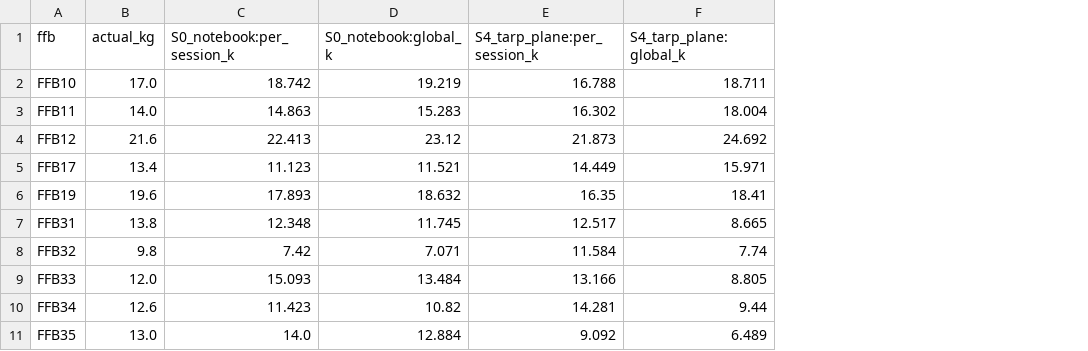
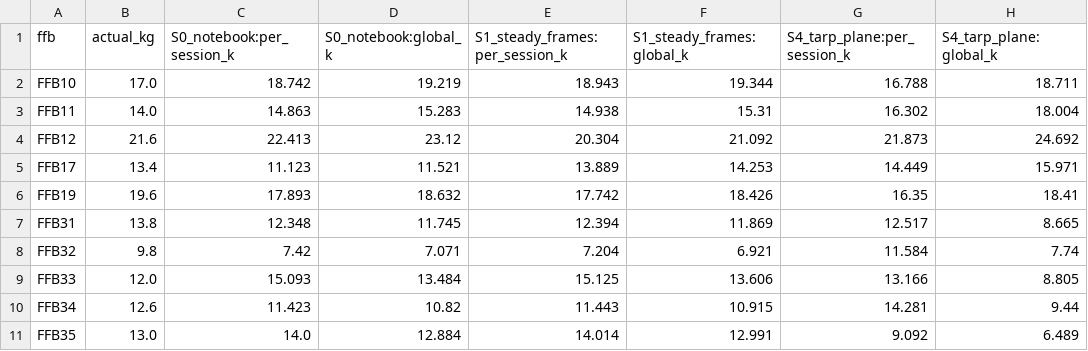
Before and after one commit to rajul-kk/ffb-rgbd-mass-estimation, a CSV file: results/v3/per_ffb_loo.csv, drawn as a sheet; only a part is shown; the diff names each change by its address in the sheet, - before the commit and + after, or states it on an @@ line.

Commit message:
Add tarp-fold check and results summary to v3 notebook
Folds ruled out; steady frames are the only change that helps both v2 calibration models.

```diff
--- a/results/v3/per_ffb_loo.csv
+++ b/results/v3/per_ffb_loo.csv
+column E (S1_steady_frames:per_session_k), rows 2-11: 18.943 | 14.938 | 20.304 | 13.889 | 17.742 | 12.394 | 7.204 | 15.125 | 11.443 | 14.014
+column F (S1_steady_frames:global_k), rows 2-11: 19.344 | 15.31 | 21.092 | 14.253 | 18.426 | 11.869 | 6.921 | 13.606 | 10.915 | 12.991
```
Also changed, not shown: results/v3/volumes.csv, 2 other files.
